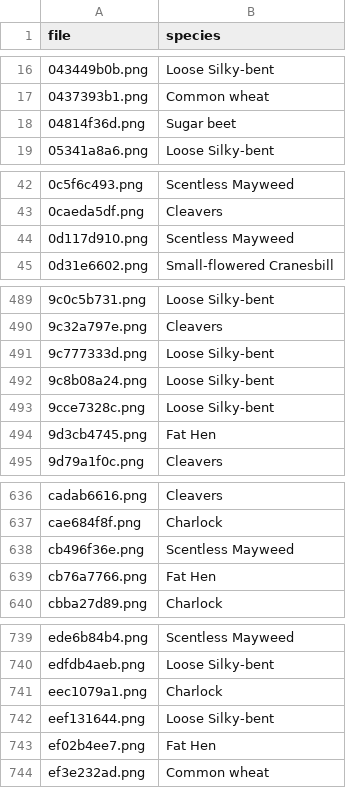
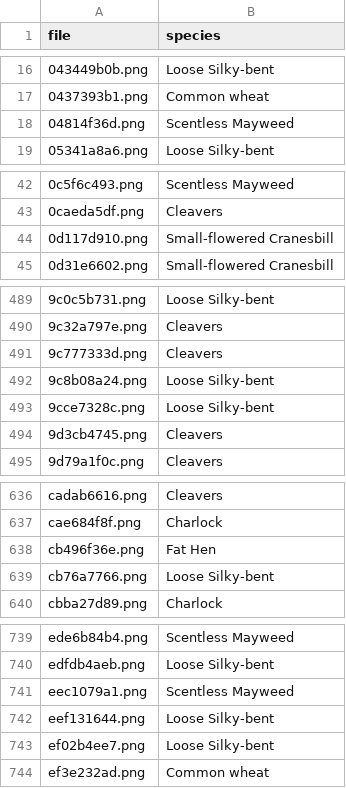
Before and after one commit to shuoenchang/CCU-Computer_Vision, a CSV file: HW1/submission_HOG.csv, drawn as a sheet; only a part is shown, gaps mark what is left out; the diff covers the shown part only.

```diff
--- a/HW1/submission_HOG.csv
+++ b/HW1/submission_HOG.csv
@@ -17,3 +17,3 @@ file,species
 0437393b1.png,Common wheat
-04814f36d.png,Sugar beet
+04814f36d.png,Scentless Mayweed
 05341a8a6.png,Loose Silky-bent
@@ -43,3 +43,3 @@ file,species
 0caeda5df.png,Cleavers
-0d117d910.png,Scentless Mayweed
+0d117d910.png,Small-flowered Cranesbill
 0d31e6602.png,Small-flowered Cranesbill
@@ -490,6 +490,6 @@ file,species
 9c32a797e.png,Cleavers
-9c777333d.png,Loose Silky-bent
+9c777333d.png,Cleavers
 9c8b08a24.png,Loose Silky-bent
 9cce7328c.png,Loose Silky-bent
-9d3cb4745.png,Fat Hen
+9d3cb4745.png,Cleavers
 9d79a1f0c.png,Cleavers
@@ -637,4 +637,4 @@ cadab6616.png,Cleavers
 cae684f8f.png,Charlock
-cb496f36e.png,Scentless Mayweed
-cb76a7766.png,Fat Hen
+cb496f36e.png,Fat Hen
+cb76a7766.png,Loose Silky-bent
 cbba27d89.png,Charlock
@@ -740,5 +740,5 @@ ede6b84b4.png,Scentless Mayweed
 edfdb4aeb.png,Loose Silky-bent
-eec1079a1.png,Charlock
+eec1079a1.png,Scentless Mayweed
 eef131644.png,Loose Silky-bent
-ef02b4ee7.png,Fat Hen
+ef02b4ee7.png,Loose Silky-bent
 ef3e232ad.png,Common wheat
```
Also changed, not shown: 31 edited cells elsewhere in this file, HW1/submission_comatrix.csv, 4 other files.
